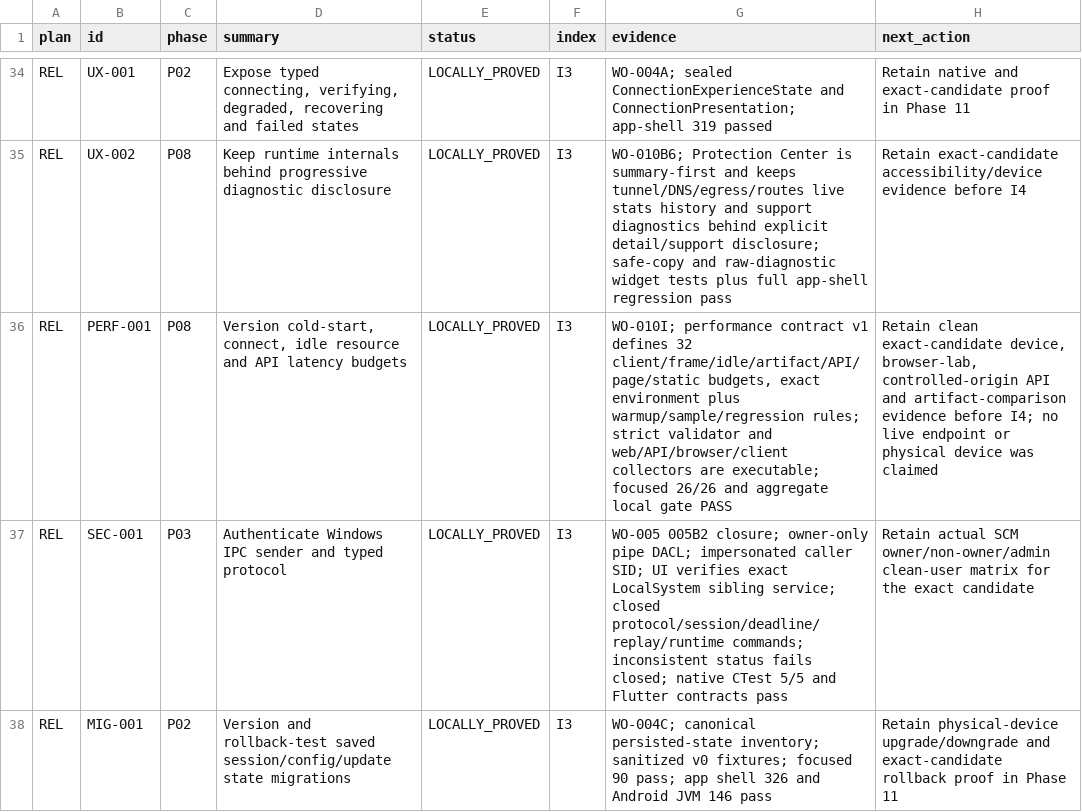
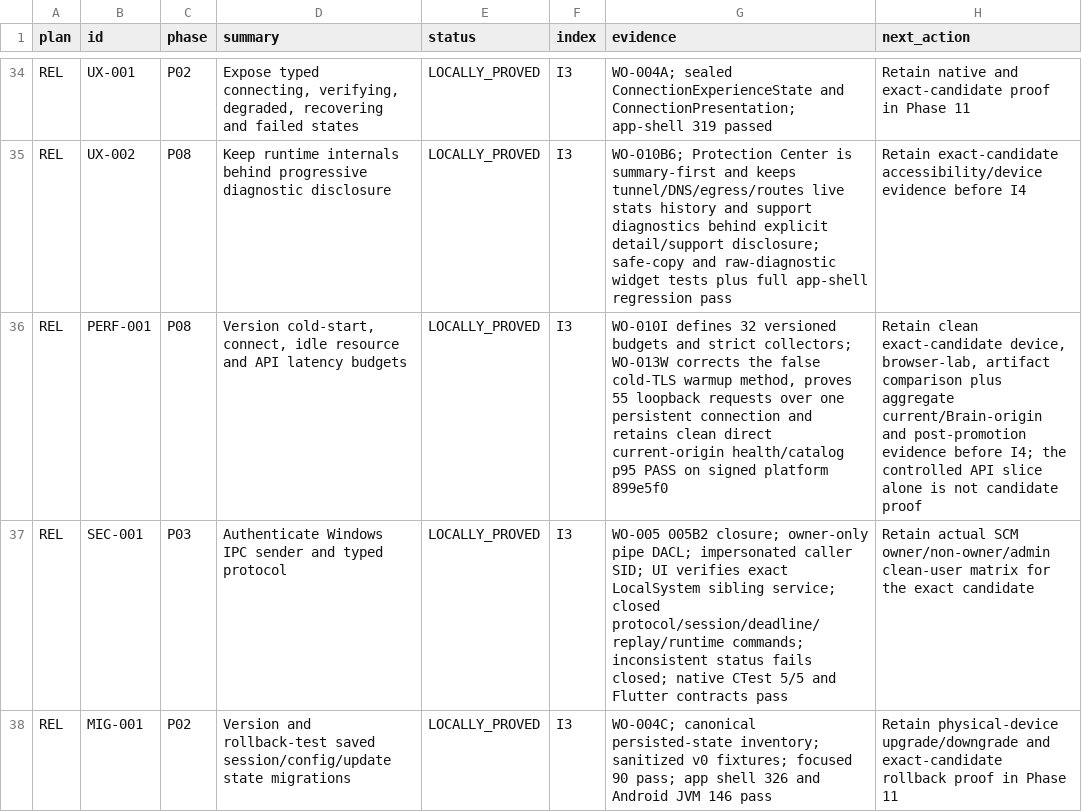
Before and after one commit to Kiwunaka/portal, a CSV file: docs/developer/work-orders/2026-08-21--release-1.2.0-megaplan/EXECUTION-LEDGER.csv, drawn as a sheet; only a part is shown, gaps mark what is left out; the diff covers the shown part only.

Commit message:
docs: retain current-origin API evidence

```diff
--- a/docs/developer/work-orders/2026-08-21--release-1.2.0-megaplan/EXECUTION-LEDGER.csv
+++ b/docs/developer/work-orders/2026-08-21--release-1.2.0-megaplan/EXECUTION-LEDGER.csv
@@ -35,3 +35,3 @@
 "REL","UX-002","P08","Keep runtime internals behind progressive diagnostic disclosure","LOCALLY_PROVED","I3","WO-010B6; Protection Center is summary-first and keeps tunnel/DNS/egress/routes live stats history and support diagnostics behind explicit detail/support disclosure; safe-copy and raw-diagnostic widget tests plus full app-shell regression pass","Retain exact-candidate accessibility/device evidence before I4"
-"REL","PERF-001","P08","Version cold-start, connect, idle resource and API latency budgets","LOCALLY_PROVED","I3","WO-010I; performance contract v1 defines 32 client/frame/idle/artifact/API/page/static budgets, exact environment plus warmup/sample/regression rules; strict validator and web/API/browser/client collectors are executable; focused 26/26 and aggregate local gate PASS","Retain clean exact-candidate device, browser-lab, controlled-origin API and artifact-comparison evidence before I4; no live endpoint or physical device was claimed"
+"REL","PERF-001","P08","Version cold-start, connect, idle resource and API latency budgets","LOCALLY_PROVED","I3","WO-010I defines 32 versioned budgets and strict collectors; WO-013W corrects the false cold-TLS warmup method, proves 55 loopback requests over one persistent connection and retains clean direct current-origin health/catalog p95 PASS on signed platform 899e5f0","Retain clean exact-candidate device, browser-lab, artifact comparison plus aggregate current/Brain-origin and post-promotion evidence before I4; the controlled API slice alone is not candidate proof"
 "REL","SEC-001","P03","Authenticate Windows IPC sender and typed protocol","LOCALLY_PROVED","I3","WO-005 005B2 closure; owner-only pipe DACL; impersonated caller SID; UI verifies exact LocalSystem sibling service; closed protocol/session/deadline/replay/runtime commands; inconsistent status fails closed; native CTest 5/5 and Flutter contracts pass","Retain actual SCM owner/non-owner/admin clean-user matrix for the exact candidate"
```
Also changed, not shown: 4 edited cells elsewhere in this file, 4 other files.
